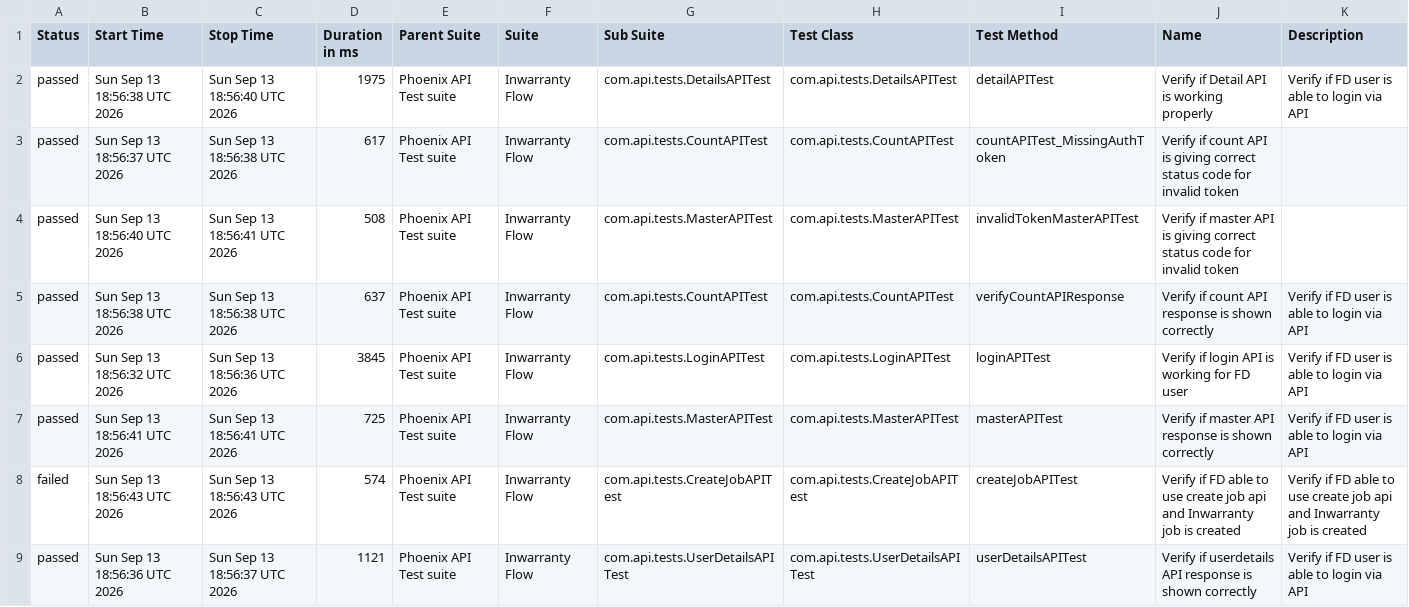
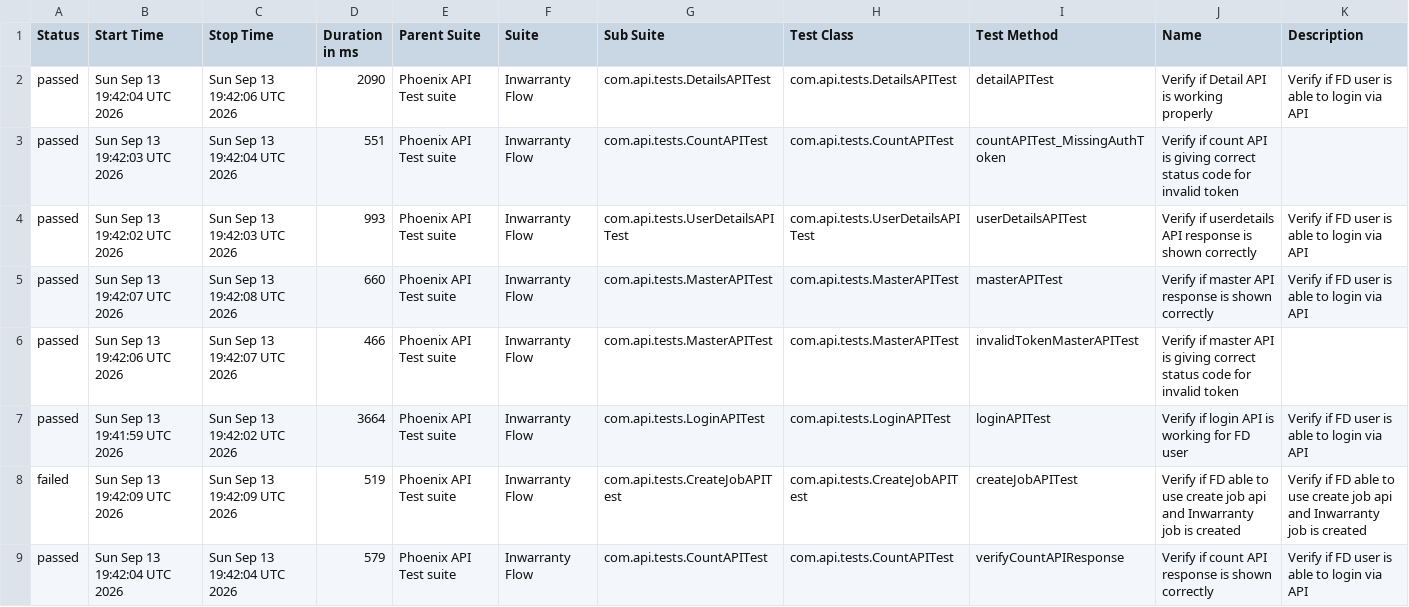
Before and after one commit to tusharS007/PhoenixTestAutomationFramework, a CSV file: data/suites.csv, drawn as a sheet.

```diff
--- a/data/suites.csv
+++ b/data/suites.csv
@@ -1,9 +1,9 @@
 "Status","Start Time","Stop Time","Duration in ms","Parent Suite","Suite","Sub Suite","Test Class","Test Method","Name","Description"
-"passed","Sun Sep 13 18:56:38 UTC 2026","Sun Sep 13 18:56:40 UTC 2026","1975","Phoenix API Test suite","Inwarranty Flow","com.api.tests.DetailsAPITest","com.api.tests.DetailsAPITest","detailAPITest","Verify if Detail API is working properly","Verify if FD user is able to login via API"
-"passed","Sun Sep 13 18:56:37 UTC 2026","Sun Sep 13 18:56:38 UTC 2026","617","Phoenix API Test suite","Inwarranty Flow","com.api.tests.CountAPITest","com.api.tests.CountAPITest","countAPITest_MissingAuthToken","Verify if count API is giving correct status code for invalid token",""
-"passed","Sun Sep 13 18:56:40 UTC 2026","Sun Sep 13 18:56:41 UTC 2026","508","Phoenix API Test suite","Inwarranty Flow","com.api.tests.MasterAPITest","com.api.tests.MasterAPITest","invalidTokenMasterAPITest","Verify if master API is giving correct status code for invalid token",""
-"passed","Sun Sep 13 18:56:38 UTC 2026","Sun Sep 13 18:56:38 UTC 2026","637","Phoenix API Test suite","Inwarranty Flow","com.api.tests.CountAPITest","com.api.tests.CountAPITest","verifyCountAPIResponse","Verify if count API response is shown correctly","Verify if FD user is able to login via API"
-"passed","Sun Sep 13 18:56:32 UTC 2026","Sun Sep 13 18:56:36 UTC 2026","3845","Phoenix API Test suite","Inwarranty Flow","com.api.tests.LoginAPITest","com.api.tests.LoginAPITest","loginAPITest","Verify if login API is working for FD user","Verify if FD user is able to login via API"
-"passed","Sun Sep 13 18:56:41 UTC 2026","Sun Sep 13 18:56:41 UTC 2026","725","Phoenix API Test suite","Inwarranty Flow","com.api.tests.MasterAPITest","com.api.tests.MasterAPITest","masterAPITest","Verify if master API response is shown correctly","Verify if FD user is able to login via API"
-"failed","Sun Sep 13 18:56:43 UTC 2026","Sun Sep 13 18:56:43 UTC 2026","574","Phoenix API Test suite","Inwarranty Flow","com.api.tests.CreateJobAPITest","com.api.tests.CreateJobAPITest","createJobAPITest","Verify if FD able to use create job api and Inwarranty job is created","Verify if FD able to use create job api and Inwarranty job is created"
-"passed","Sun Sep 13 18:56:36 UTC 2026","Sun Sep 13 18:56:37 UTC 2026","1121","Phoenix API Test suite","Inwarranty Flow","com.api.tests.UserDetailsAPITest","com.api.tests.UserDetailsAPITest","userDetailsAPITest","Verify if userdetails API response is shown correctly","Verify if FD user is able to login via API"
+"passed","Sun Sep 13 19:42:04 UTC 2026","Sun Sep 13 19:42:06 UTC 2026","2090","Phoenix API Test suite","Inwarranty Flow","com.api.tests.DetailsAPITest","com.api.tests.DetailsAPITest","detailAPITest","Verify if Detail API is working properly","Verify if FD user is able to login via API"
+"passed","Sun Sep 13 19:42:03 UTC 2026","Sun Sep 13 19:42:04 UTC 2026","551","Phoenix API Test suite","Inwarranty Flow","com.api.tests.CountAPITest","com.api.tests.CountAPITest","countAPITest_MissingAuthToken","Verify if count API is giving correct status code for invalid token",""
+"passed","Sun Sep 13 19:42:02 UTC 2026","Sun Sep 13 19:42:03 UTC 2026","993","Phoenix API Test suite","Inwarranty Flow","com.api.tests.UserDetailsAPITest","com.api.tests.UserDetailsAPITest","userDetailsAPITest","Verify if userdetails API response is shown correctly","Verify if FD user is able to login via API"
+"passed","Sun Sep 13 19:42:07 UTC 2026","Sun Sep 13 19:42:08 UTC 2026","660","Phoenix API Test suite","Inwarranty Flow","com.api.tests.MasterAPITest","com.api.tests.MasterAPITest","masterAPITest","Verify if master API response is shown correctly","Verify if FD user is able to login via API"
+"passed","Sun Sep 13 19:42:06 UTC 2026","Sun Sep 13 19:42:07 UTC 2026","466","Phoenix API Test suite","Inwarranty Flow","com.api.tests.MasterAPITest","com.api.tests.MasterAPITest","invalidTokenMasterAPITest","Verify if master API is giving correct status code for invalid token",""
+"passed","Sun Sep 13 19:41:59 UTC 2026","Sun Sep 13 19:42:02 UTC 2026","3664","Phoenix API Test suite","Inwarranty Flow","com.api.tests.LoginAPITest","com.api.tests.LoginAPITest","loginAPITest","Verify if login API is working for FD user","Verify if FD user is able to login via API"
+"failed","Sun Sep 13 19:42:09 UTC 2026","Sun Sep 13 19:42:09 UTC 2026","519","Phoenix API Test suite","Inwarranty Flow","com.api.tests.CreateJobAPITest","com.api.tests.CreateJobAPITest","createJobAPITest","Verify if FD able to use create job api and Inwarranty job is created","Verify if FD able to use create job api and Inwarranty job is created"
+"passed","Sun Sep 13 19:42:04 UTC 2026","Sun Sep 13 19:42:04 UTC 2026","579","Phoenix API Test suite","Inwarranty Flow","com.api.tests.CountAPITest","com.api.tests.CountAPITest","verifyCountAPIResponse","Verify if count API response is shown correctly","Verify if FD user is able to login via API"
```
Also changed, not shown: data/behaviors.csv, 58 other files.
